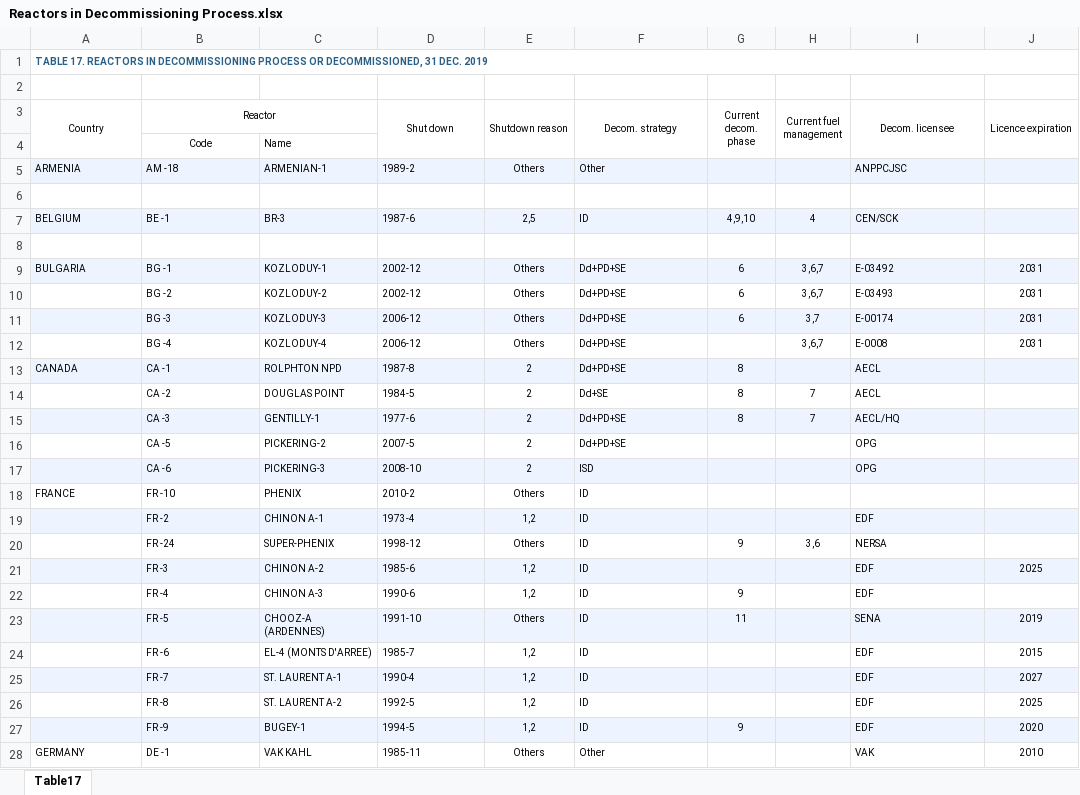
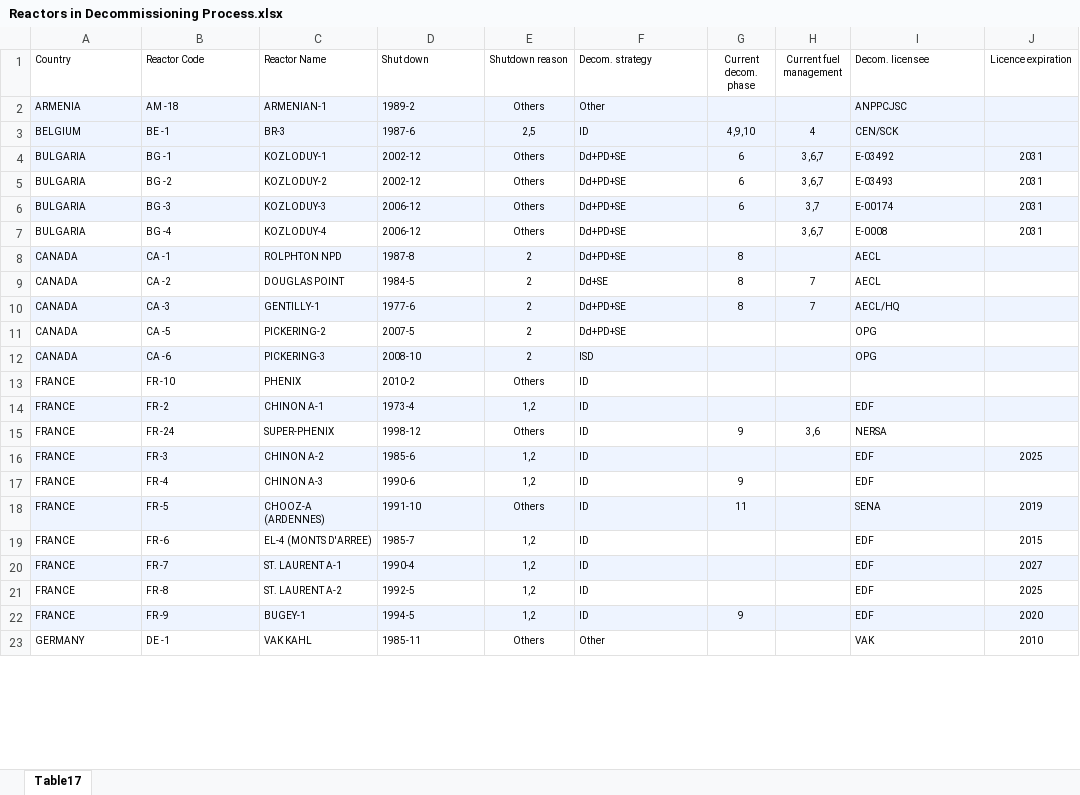
Before and after one commit to d-bowen/nuclear-history-capstone, an Excel workbook: data/reactors/Reactors in Decommissioning Process.xlsx, sheet Table17, drawn as a sheet; only a part is shown; values as stored, in another font and other column widths than the file's, no borders; removed rows and columns are numbered as before the commit, all else as after; the diff covers the shown part only; the diff names each change by its address in the sheet, - before the commit and + after, or states it on an @@ line.

```diff
--- a/data/reactors/Reactors in Decommissioning Process.xlsx (sheet Table17)
+++ b/data/reactors/Reactors in Decommissioning Process.xlsx (sheet Table17)
-row 1: TABLE 17. REACTORS IN DECOMMISSIONING PROCESS OR DECOMMISSIONED, 31 DEC. 2019
-row 2: (empty)
-A1:B1 alignment: center
+A1:B1 alignment: left
-A3:A4 merged
-B1: Reactor
+B1: Reactor Code
-B3:C3 merged
-C1: (empty)
+C1: Reactor Name
-D1 alignment: center
+D1 alignment: left
-D3:D4 merged
-E3:E4 merged
-F1 alignment: center
+F1 alignment: left
-F3:F4 merged
-G3:G4 merged
-H3:H4 merged
-I1 alignment: center
+I1 alignment: left
-I3:I4 merged
-J3:J4 merged
-row 4:  | Code | Name
-row 6: (empty)
-row 8: (empty)
-A5:A7 (Country): (empty)
+A5:A7 (Country): BULGARIA
-A9:A12 (Country): (empty)
+A9:A12 (Country): CANADA
-A14:A22 (Country): (empty)
+A14:A22 (Country): FRANCE
```
Also changed, not shown: 85 removed rows and 112 edited cells elsewhere in this sheet, data/reactors/Reactors Permanently Shut Down.xlsx, 24 other files.
